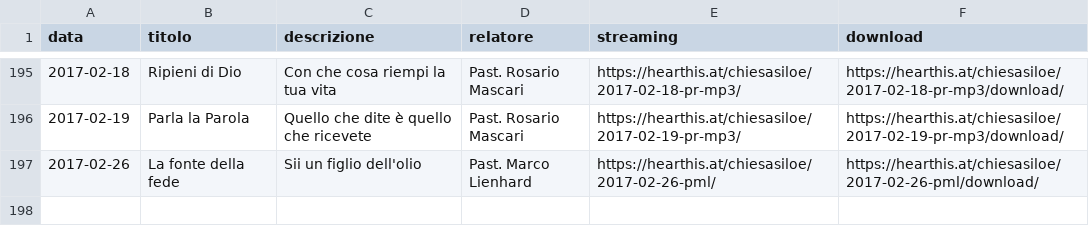
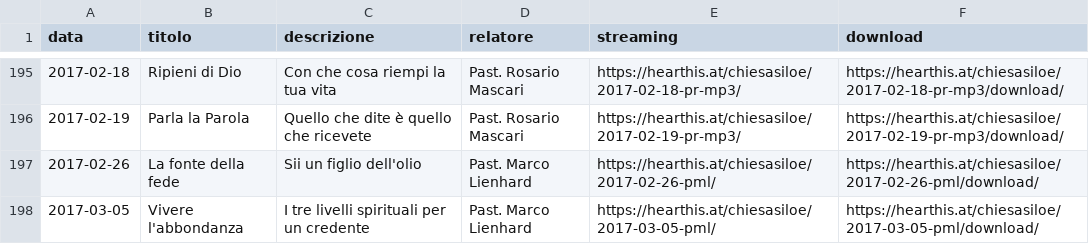
Before and after one commit to ChiesaSiloe/chiesasiloe.github.io, a CSV file: _data/sermons.csv, drawn as a sheet; only a part is shown, gaps mark what is left out; the diff names each change by its address in the sheet, - before the commit and + after, or states it on an @@ line.

Commit message:
sdw

```diff
--- a/_data/sermons.csv
+++ b/_data/sermons.csv
+row 198: 2017-03-05 | Vivere l'abbondanza | I tre livelli spirituali per un credente | Past. Marco Lienhard | https://hearthis.at/chiesasiloe/2017-03-05-pml/ | https://hearthis.at/chiesasiloe/2017-03-05-pml/download/
```
